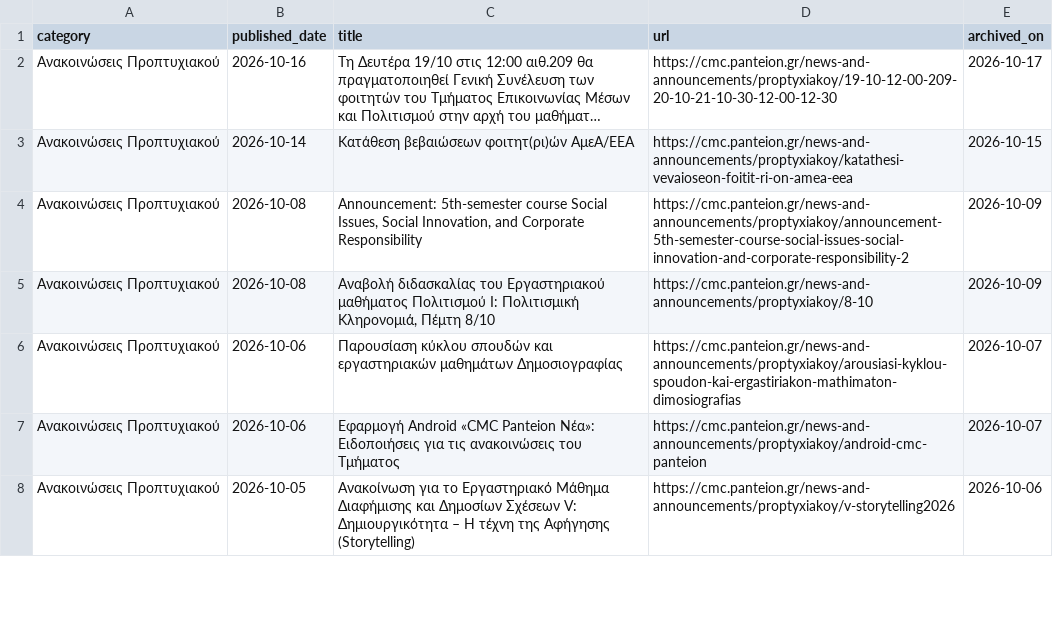
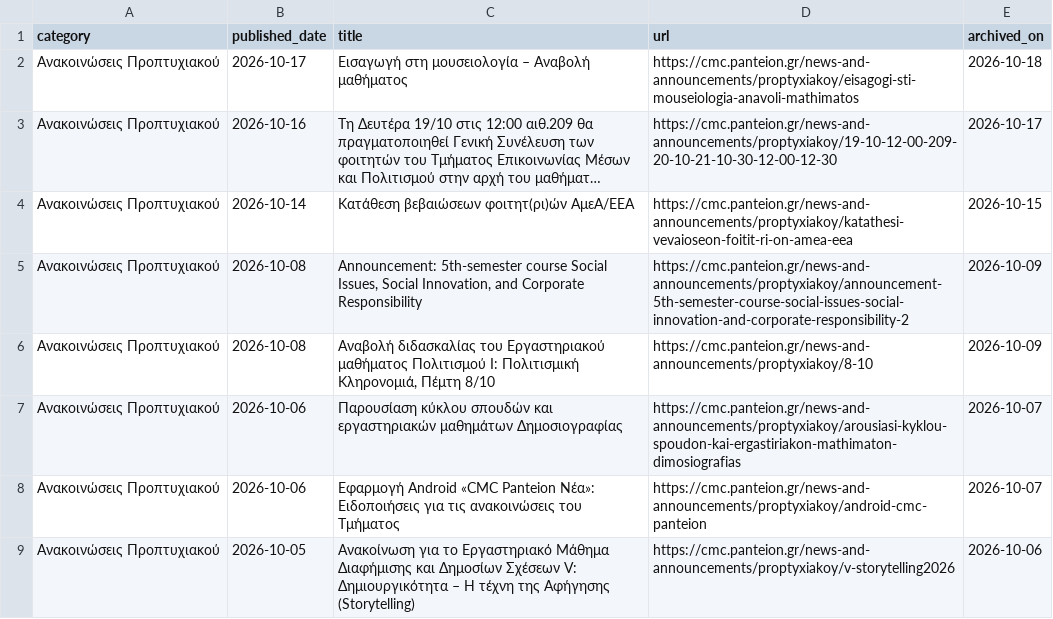
Before and after one commit to ddounas-demetres/cmc-announcements-archive, a CSV file: archive.csv, drawn as a sheet; only a part is shown; long unchanged cells end in …; the diff names each change by its address in the sheet, - before the commit and + after, or states it on an @@ line.

```diff
--- a/archive.csv
+++ b/archive.csv
+row 2: Ανακοινώσεις Προπτυχιακού | 2026-10-17 | Εισαγωγή στη μουσειολογία – Αναβολή μαθήματος | https://cmc.panteion.gr/news-and-announcements/proptyxiakoy/eisagogi-sti-mouseiologia-anavoli-mathimatos | 2026-10-18
```
